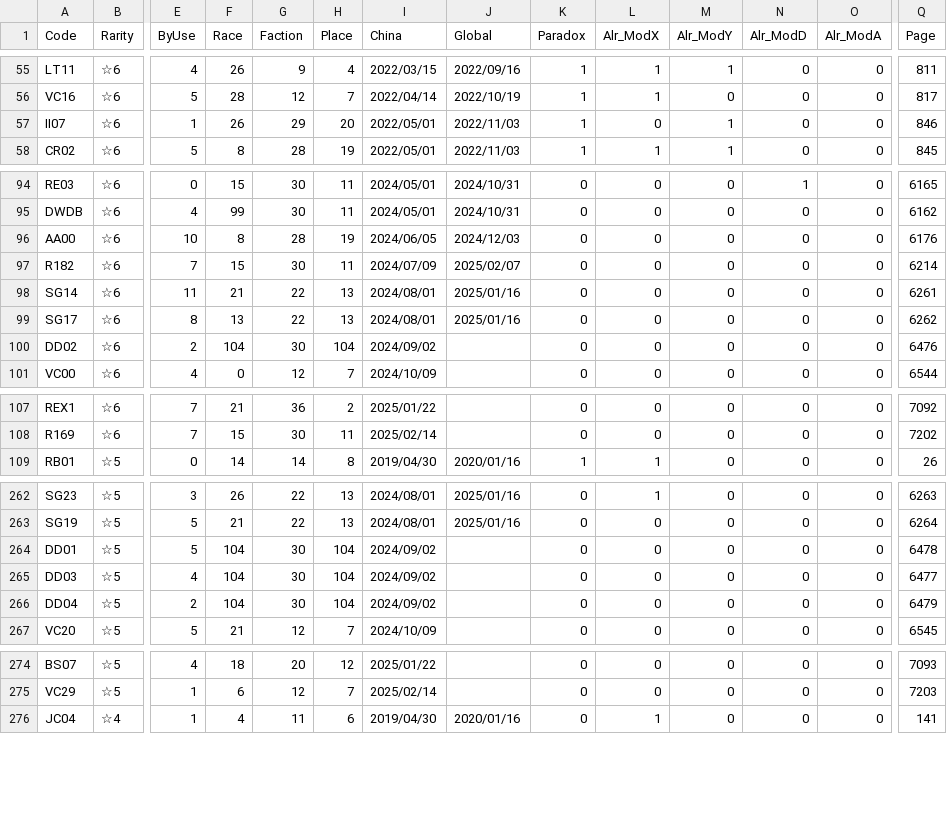
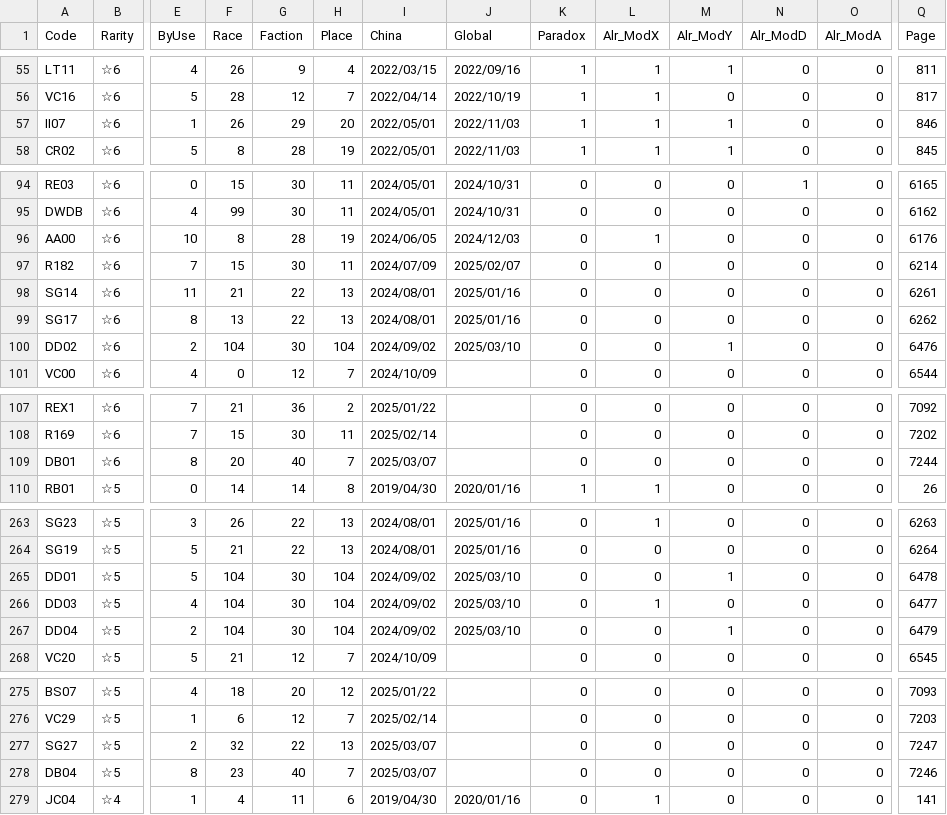
Before and after one commit to ArknightsToolOperatorsManager/InputItem, a CSV file: inputdata/opeinfodata.csv, drawn as a sheet; only a part is shown, gaps mark what is left out; addresses are those after the commit; rows hold the shown columns only; the diff covers the shown part only; the diff names each change by its address in the sheet, - before the commit and + after, or states it on an @@ line.

Commit message:
for SpreadSheet

```diff
--- a/inputdata/opeinfodata.csv
+++ b/inputdata/opeinfodata.csv
-L57 (Alr_ModX): 0
+L57 (Alr_ModX): 1
-L96 (Alr_ModX): 0
+L96 (Alr_ModX): 1
-J100 (Global): (empty)
+J100 (Global): 2025/03/10
-M100 (Alr_ModY): 0
+M100 (Alr_ModY): 1
+row 109: DB01 | ☆6 | 8 | 20 | 40 | 7 | 2025/03/07 |  | 0 | 0 | 0 | 0 | 0 | 7244
-J265:J267 (Global): (empty)
+J265:J267 (Global): 2025/03/10
-M265 (Alr_ModY): 0
+M265 (Alr_ModY): 1
-L266 (Alr_ModX): 0
+L266 (Alr_ModX): 1
-M267 (Alr_ModY): 0
+M267 (Alr_ModY): 1
+row 277: SG27 | ☆5 | 2 | 32 | 22 | 13 | 2025/03/07 |  | 0 | 0 | 0 | 0 | 0 | 7247
+row 278: DB04 | ☆5 | 8 | 23 | 40 | 7 | 2025/03/07 |  | 0 | 0 | 0 | 0 | 0 | 7246
```
Also changed, not shown: 3 edited cells elsewhere in this file.
